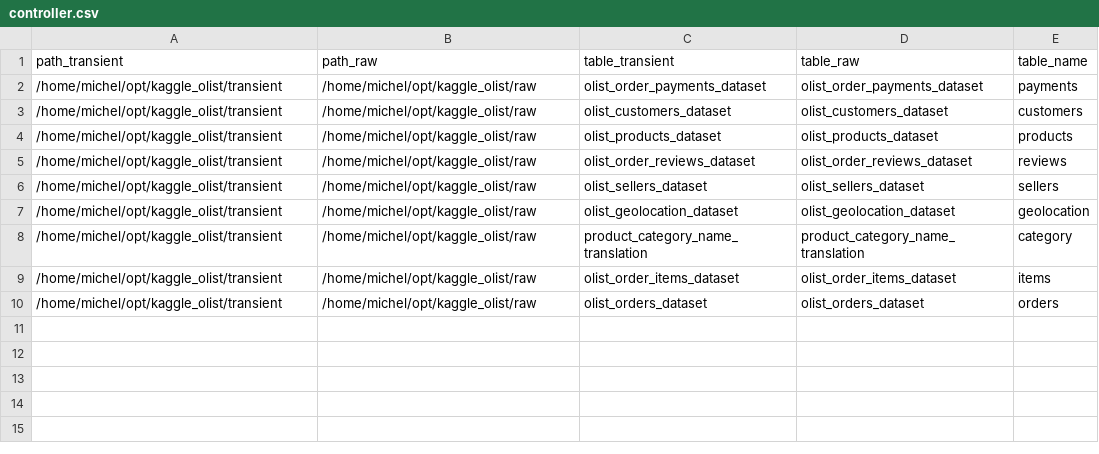
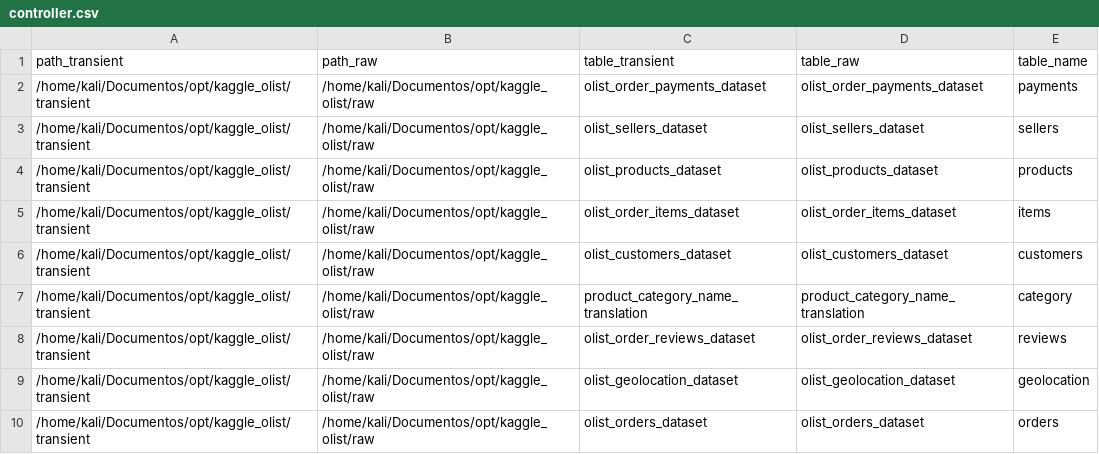
Before and after one commit to michelprosite/opt_olist_brasil, a CSV file: kaggle_olist/controller.csv, drawn as a sheet.

```diff
--- a/kaggle_olist/controller.csv
+++ b/kaggle_olist/controller.csv
@@ -1,10 +1,10 @@
 path_transient,path_raw,table_transient,table_raw,table_name
-/home/michel/opt/kaggle_olist/transient,/home/michel/opt/kaggle_olist/raw,olist_order_payments_dataset,olist_order_payments_dataset,payments
-/home/michel/opt/kaggle_olist/transient,/home/michel/opt/kaggle_olist/raw,olist_customers_dataset,olist_customers_dataset,customers
-/home/michel/opt/kaggle_olist/transient,/home/michel/opt/kaggle_olist/raw,olist_products_dataset,olist_products_dataset,products
-/home/michel/opt/kaggle_olist/transient,/home/michel/opt/kaggle_olist/raw,olist_order_reviews_dataset,olist_order_reviews_dataset,reviews
-/home/michel/opt/kaggle_olist/transient,/home/michel/opt/kaggle_olist/raw,olist_sellers_dataset,olist_sellers_dataset,sellers
-/home/michel/opt/kaggle_olist/transient,/home/michel/opt/kaggle_olist/raw,olist_geolocation_dataset,olist_geolocation_dataset,geolocation
-/home/michel/opt/kaggle_olist/transient,/home/michel/opt/kaggle_olist/raw,product_category_name_translation,product_category_name_translation,category
-/home/michel/opt/kaggle_olist/transient,/home/michel/opt/kaggle_olist/raw,olist_order_items_dataset,olist_order_items_dataset,items
-/home/michel/opt/kaggle_olist/transient,/home/michel/opt/kaggle_olist/raw,olist_orders_dataset,olist_orders_dataset,orders
+/home/kali/Documentos/opt/kaggle_olist/transient,/home/kali/Documentos/opt/kaggle_olist/raw,olist_order_payments_dataset,olist_order_payments_dataset,payments
+/home/kali/Documentos/opt/kaggle_olist/transient,/home/kali/Documentos/opt/kaggle_olist/raw,olist_sellers_dataset,olist_sellers_dataset,sellers
+/home/kali/Documentos/opt/kaggle_olist/transient,/home/kali/Documentos/opt/kaggle_olist/raw,olist_products_dataset,olist_products_dataset,products
+/home/kali/Documentos/opt/kaggle_olist/transient,/home/kali/Documentos/opt/kaggle_olist/raw,olist_order_items_dataset,olist_order_items_dataset,items
+/home/kali/Documentos/opt/kaggle_olist/transient,/home/kali/Documentos/opt/kaggle_olist/raw,olist_customers_dataset,olist_customers_dataset,customers
+/home/kali/Documentos/opt/kaggle_olist/transient,/home/kali/Documentos/opt/kaggle_olist/raw,product_category_name_translation,product_category_name_translation,category
+/home/kali/Documentos/opt/kaggle_olist/transient,/home/kali/Documentos/opt/kaggle_olist/raw,olist_order_reviews_dataset,olist_order_reviews_dataset,reviews
+/home/kali/Documentos/opt/kaggle_olist/transient,/home/kali/Documentos/opt/kaggle_olist/raw,olist_geolocation_dataset,olist_geolocation_dataset,geolocation
+/home/kali/Documentos/opt/kaggle_olist/transient,/home/kali/Documentos/opt/kaggle_olist/raw,olist_orders_dataset,olist_orders_dataset,orders
```
Also changed, not shown: 13 other files.
